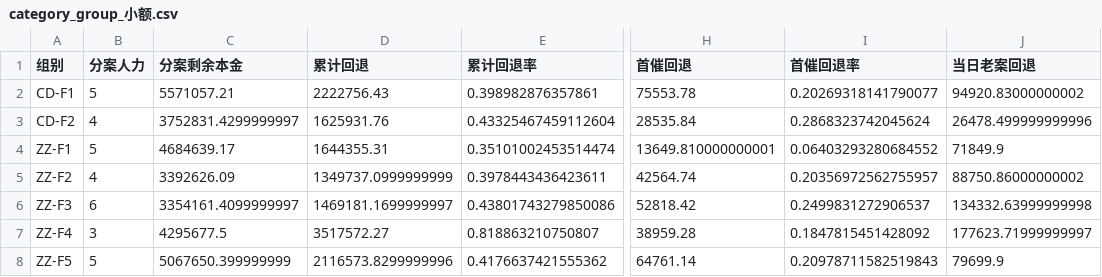
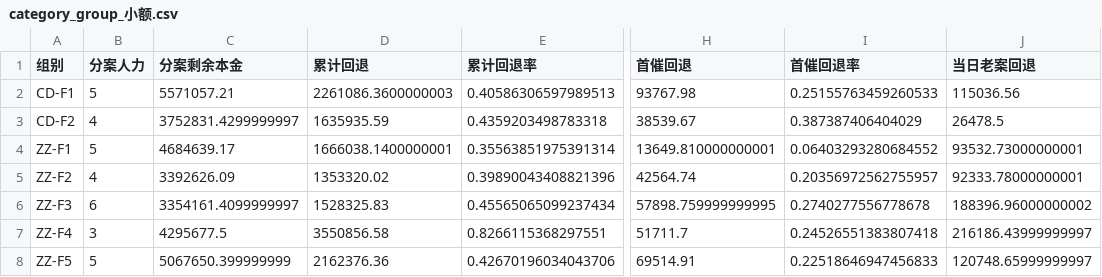
Before and after one commit to XY-liu87/loan-dashboard, a CSV file: 看板结果/category_group_小额.csv, drawn as a sheet; only a part is shown, gaps mark what is left out; the diff names each change by its address in the sheet, - before the commit and + after, or states it on an @@ line.

```diff
--- a/看板结果/category_group_小额.csv
+++ b/看板结果/category_group_小额.csv
-D2 (累计回退): 2222756.43
+D2 (累计回退): 2261086.3600000003
-E2 (累计回退率): 0.398982876357861
+E2 (累计回退率): 0.40586306597989513
-H2 (首催回退): 75553.78
+H2 (首催回退): 93767.98
-I2 (首催回退率): 0.20269318141790077
+I2 (首催回退率): 0.25155763459260533
-J2 (当日老案回退): 94920.83000000002
+J2 (当日老案回退): 115036.56
-D3 (累计回退): 1625931.76
+D3 (累计回退): 1635935.59
-E3 (累计回退率): 0.43325467459112604
+E3 (累计回退率): 0.4359203498783318
-H3 (首催回退): 28535.84
+H3 (首催回退): 38539.67
-I3 (首催回退率): 0.2868323742045624
+I3 (首催回退率): 0.387387406404029
-J3 (当日老案回退): 26478.499999999996
+J3 (当日老案回退): 26478.5
-D4 (累计回退): 1644355.31
+D4 (累计回退): 1666038.1400000001
-E4 (累计回退率): 0.35101002453514474
+E4 (累计回退率): 0.35563851975391314
-J4 (当日老案回退): 71849.9
+J4 (当日老案回退): 93532.73000000001
-D5 (累计回退): 1349737.0999999999
+D5 (累计回退): 1353320.02
-E5 (累计回退率): 0.3978443436423611
+E5 (累计回退率): 0.39890043408821396
-J5 (当日老案回退): 88750.86000000002
+J5 (当日老案回退): 92333.78000000001
-D6 (累计回退): 1469181.1699999997
+D6 (累计回退): 1528325.83
-E6 (累计回退率): 0.43801743279850086
+E6 (累计回退率): 0.45565065099237434
-H6 (首催回退): 52818.42
+H6 (首催回退): 57898.759999999995
-I6 (首催回退率): 0.2499831272906537
+I6 (首催回退率): 0.2740277556778678
-J6 (当日老案回退): 134332.63999999998
+J6 (当日老案回退): 188396.96000000002
-D7 (累计回退): 3517572.27
+D7 (累计回退): 3550856.58
-E7 (累计回退率): 0.818863210750807
+E7 (累计回退率): 0.8266115368297551
-H7 (首催回退): 38959.28
+H7 (首催回退): 51711.7
-I7 (首催回退率): 0.1847815451428092
+I7 (首催回退率): 0.24526551383807418
-J7 (当日老案回退): 177623.71999999997
+J7 (当日老案回退): 216186.43999999997
-D8 (累计回退): 2116573.8299999996
+D8 (累计回退): 2162376.36
-E8 (累计回退率): 0.4176637421555362
+E8 (累计回退率): 0.42670196034043706
-H8 (首催回退): 64761.14
+H8 (首催回退): 69514.91
-I8 (首催回退率): 0.20978711582519843
+I8 (首催回退率): 0.22518646947456833
-J8 (当日老案回退): 79699.9
+J8 (当日老案回退): 120748.65999999997
```
Also changed, not shown: 看板结果/category_group_大额.csv, 看板结果/category_group_常规.csv, 7 other files.
